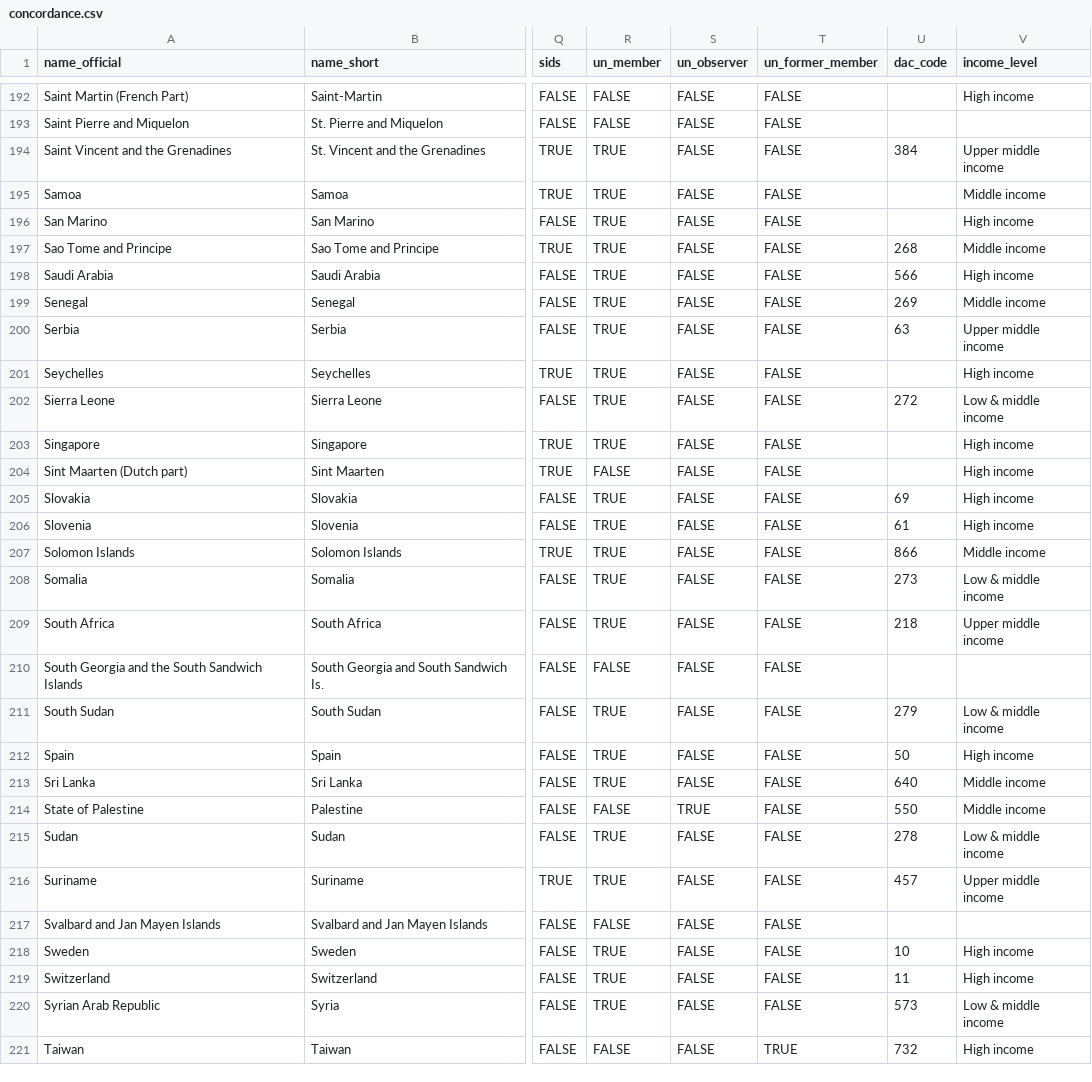
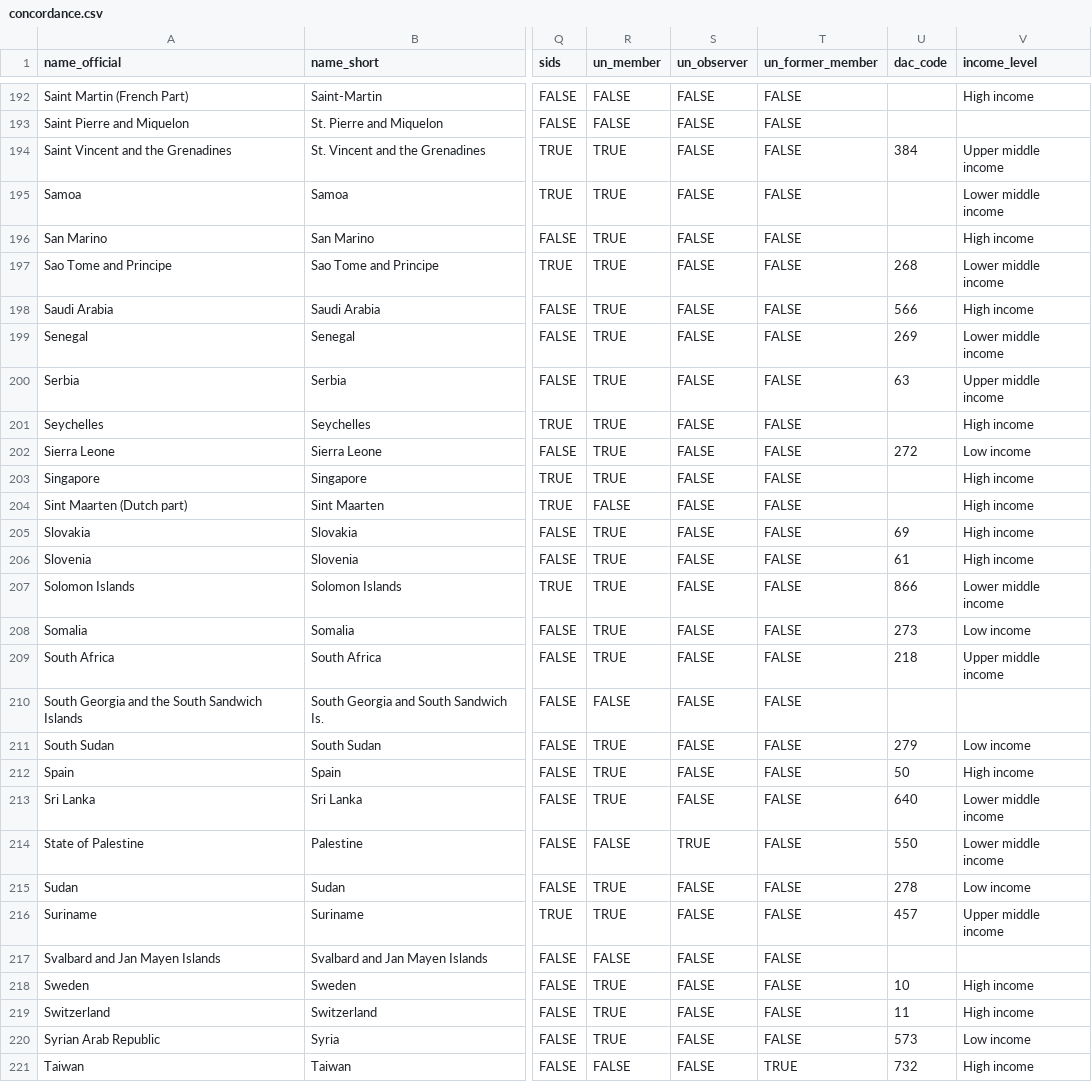
Before and after one commit to ONEcampaign/bblocks-places, a CSV file: src/bblocks/places/concordance.csv, drawn as a sheet; only a part is shown, gaps mark what is left out; the diff covers the shown part only; the diff names each change by its address in the sheet, - before the commit and + after, or states it on an @@ line.

Commit message:
update income levels in cc table

```diff
--- a/src/bblocks/places/concordance.csv
+++ b/src/bblocks/places/concordance.csv
-V195 (income_level): Middle income
+V195 (income_level): Lower middle income
-V197 (income_level): Middle income
+V197 (income_level): Lower middle income
-V199 (income_level): Middle income
+V199 (income_level): Lower middle income
-V202 (income_level): Low & middle income
+V202 (income_level): Low income
-V207 (income_level): Middle income
+V207 (income_level): Lower middle income
-V208 (income_level): Low & middle income
+V208 (income_level): Low income
-V211 (income_level): Low & middle income
+V211 (income_level): Low income
-V213:V214 (income_level): Middle income
+V213:V214 (income_level): Lower middle income
-V215 (income_level): Low & middle income
+V215 (income_level): Low income
-V220 (income_level): Low & middle income
+V220 (income_level): Low income
```
Also changed, not shown: 66 edited cells elsewhere in this file, 1 other file.
